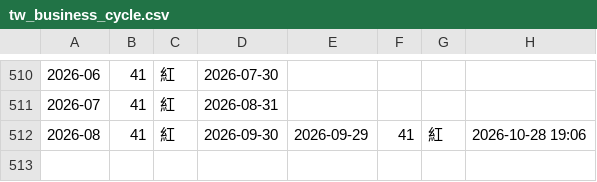
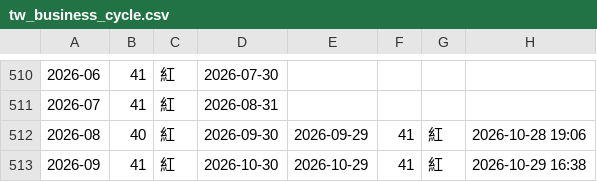
Before and after one commit to chaper123/market-data, a CSV file: data/longterm/tw_business_cycle.csv, drawn as a sheet; only a part is shown, gaps mark what is left out.

```diff
--- a/data/longterm/tw_business_cycle.csv
+++ b/data/longterm/tw_business_cycle.csv
@@ -511,2 +511,3 @@
 2026-07,41,紅,2026-08-31,,,,
-2026-08,41,紅,2026-09-30,2026-09-29,41,紅,2026-10-28 19:06
+2026-08,40,紅,2026-09-30,2026-09-29,41,紅,2026-10-28 19:06
+2026-09,41,紅,2026-10-30,2026-10-29,41,紅,2026-10-29 16:38
```
Also changed, not shown: 2 other files.
